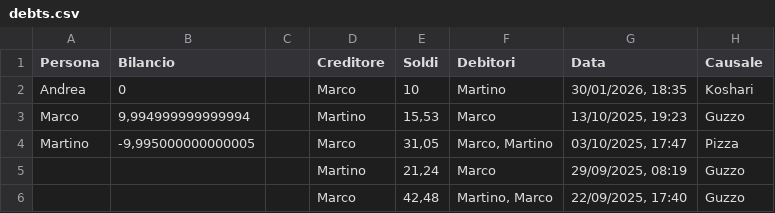
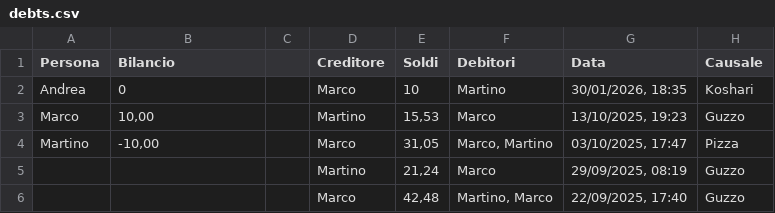
Before and after one commit to BertrandPouget/litpii, a CSV file: data/debts.csv, drawn as a sheet; only a part is shown.

Commit message:
Update debts.csv

```diff
--- a/data/debts.csv
+++ b/data/debts.csv
@@ -2,4 +2,4 @@ Persona,Bilancio,,Creditore,Soldi,Debitori,Data,Causale
 Andrea,0,,Marco,10,Martino,"30/01/2026, 18:35",Koshari
-Marco,"9,994999999999994",,Martino,"15,53",Marco,"13/10/2025, 19:23",Guzzo
-Martino,"-9,995000000000005",,Marco,"31,05","Marco, Martino","03/10/2025, 17:47",Pizza
+Marco,"10,00",,Martino,"15,53",Marco,"13/10/2025, 19:23",Guzzo
+Martino,"-10,00",,Marco,"31,05","Marco, Martino","03/10/2025, 17:47",Pizza
 ,,,Martino,"21,24",Marco,"29/09/2025, 08:19",Guzzo
```
